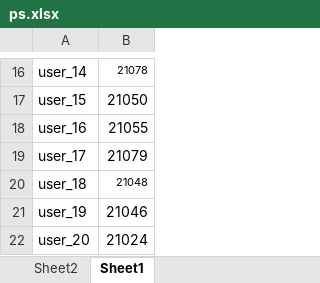
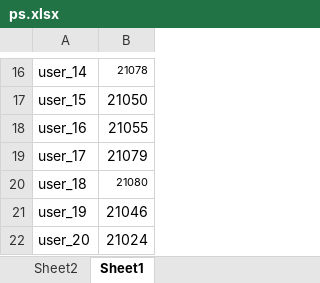
Before and after one commit to dlt-lee/dcb, an Excel workbook: ps.xlsx, sheet Sheet1, drawn as a sheet; only a part is shown, gaps mark what is left out; values as stored, in another font and other column widths than the file's, no borders; the diff names each change by its address in the sheet, - before the commit and + after, or states it on an @@ line.

```diff
--- a/ps.xlsx (sheet Sheet1)
+++ b/ps.xlsx (sheet Sheet1)
-B20: 21048
+B20: 21080
```
Also changed, not shown: 1 other file.
